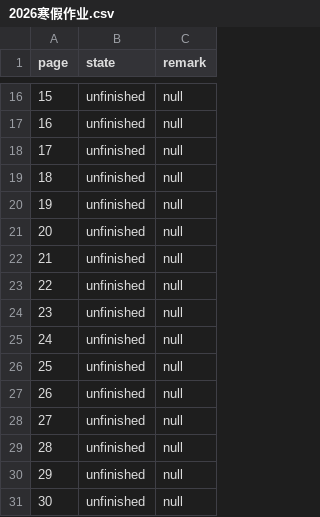
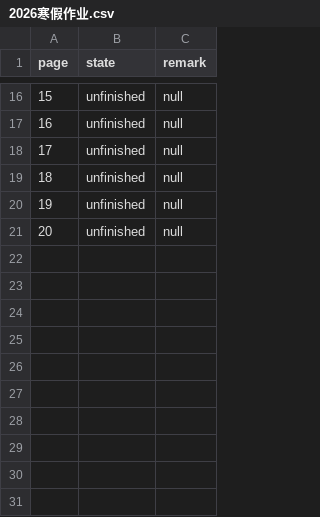
Before and after one commit to Liszthral/ScholarHub, a CSV file: TeachingAIDS/物理/2026寒假作业.csv, drawn as a sheet; only a part is shown, gaps mark what is left out.

```diff
--- a/TeachingAIDS/物理/2026寒假作业.csv
+++ b/TeachingAIDS/物理/2026寒假作业.csv
@@ -21,11 +21 @@
 20,unfinished,null
-21,unfinished,null
-22,unfinished,null
-23,unfinished,null
-24,unfinished,null
-25,unfinished,null
-26,unfinished,null
-27,unfinished,null
-28,unfinished,null
-29,unfinished,null
-30,unfinished,null
```
Also changed, not shown: TeachingAIDS/生物/2026寒假作业.csv, 8 other files.
